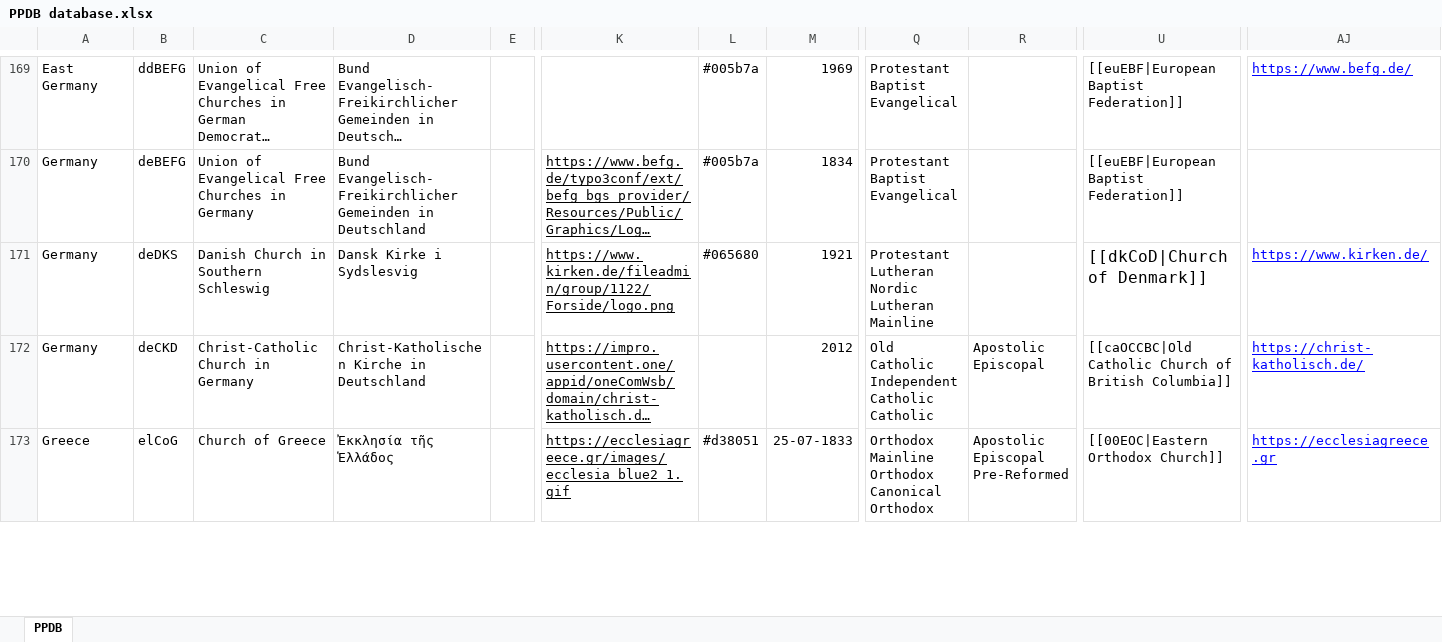
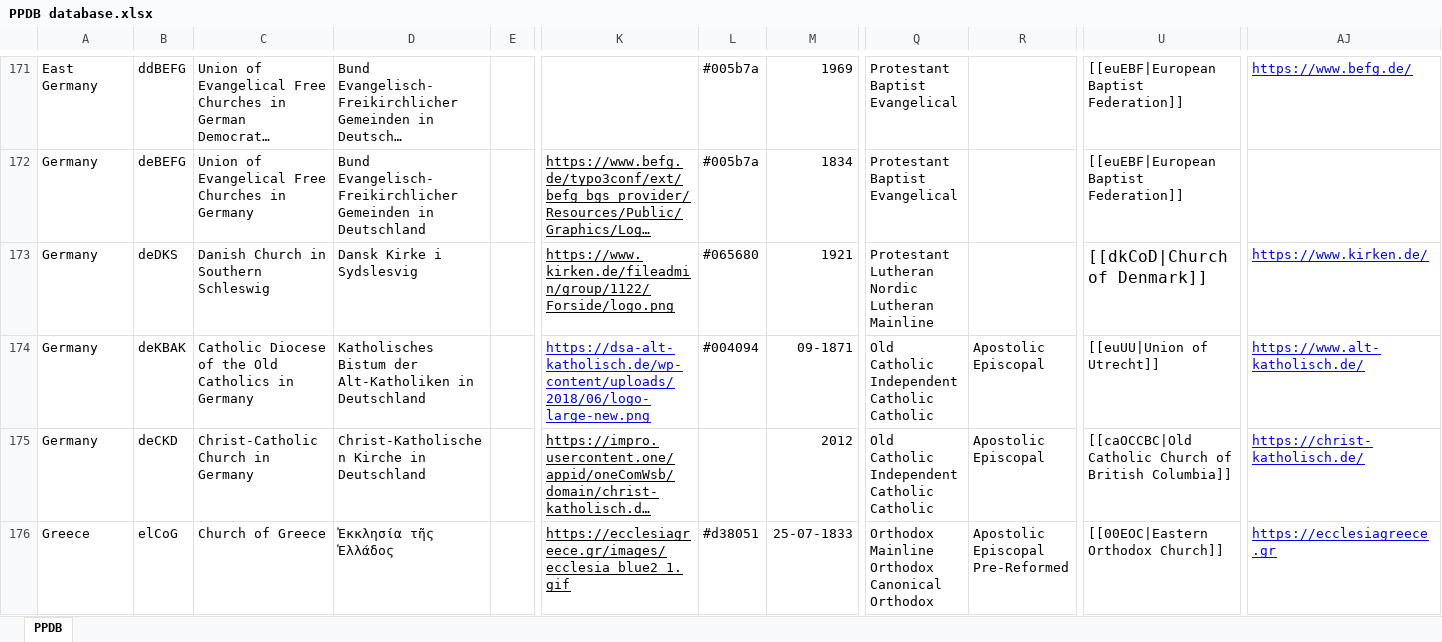
Before and after one commit to hok-brag/hok-brag.github.io, an Excel workbook: data/PPDB database.xlsx, sheet PPDB, drawn as a sheet; only a part is shown, gaps mark what is left out; long unchanged cells end in …; values as stored, in another font and other column widths than the file's, no borders; charts and pictures not drawn; rows hold the shown columns only; ↵ is a line break in a cell; the diff covers the shown part only; the diff names each change by its address in the sheet, - before the commit and + after, or states it on an @@ line.

Commit message:
Add files via upload

```diff
--- a/data/PPDB database.xlsx (sheet PPDB)
+++ b/data/PPDB database.xlsx (sheet PPDB)
+row 174: Germany | deKBAK | Catholic Diocese of the Old Catholics in Germany | Katholisches Bistum der Alt-Katholiken in Deutschland |  | https://dsa-alt-katholisch.de/wp-content/uploads/2018/06/logo-large-new.png | #004094 | 09-1871 | Old Catholic ↵ Independent Catholic ↵ Catholic | Apostolic ↵ Episcopal | [[euUU|Union of Utrecht]] | https://www.alt-katholisch.de/
```
Also changed, not shown: 7 added rows and 13 edited cells elsewhere in this sheet.
